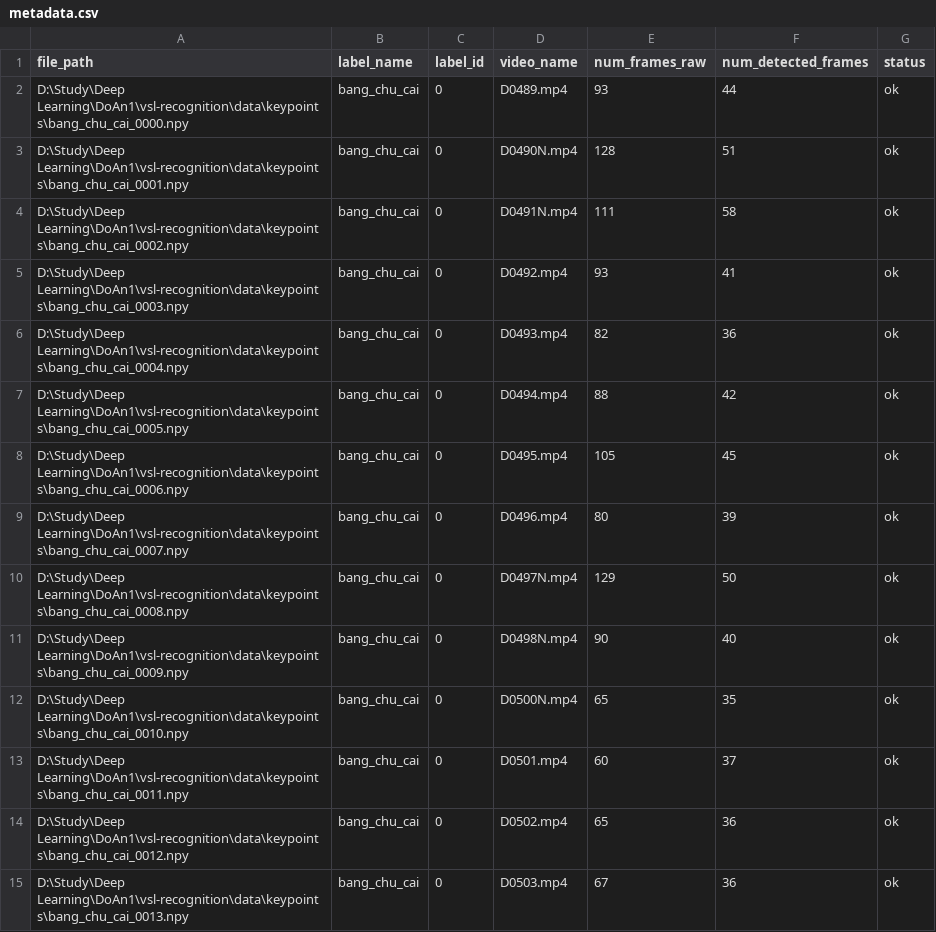
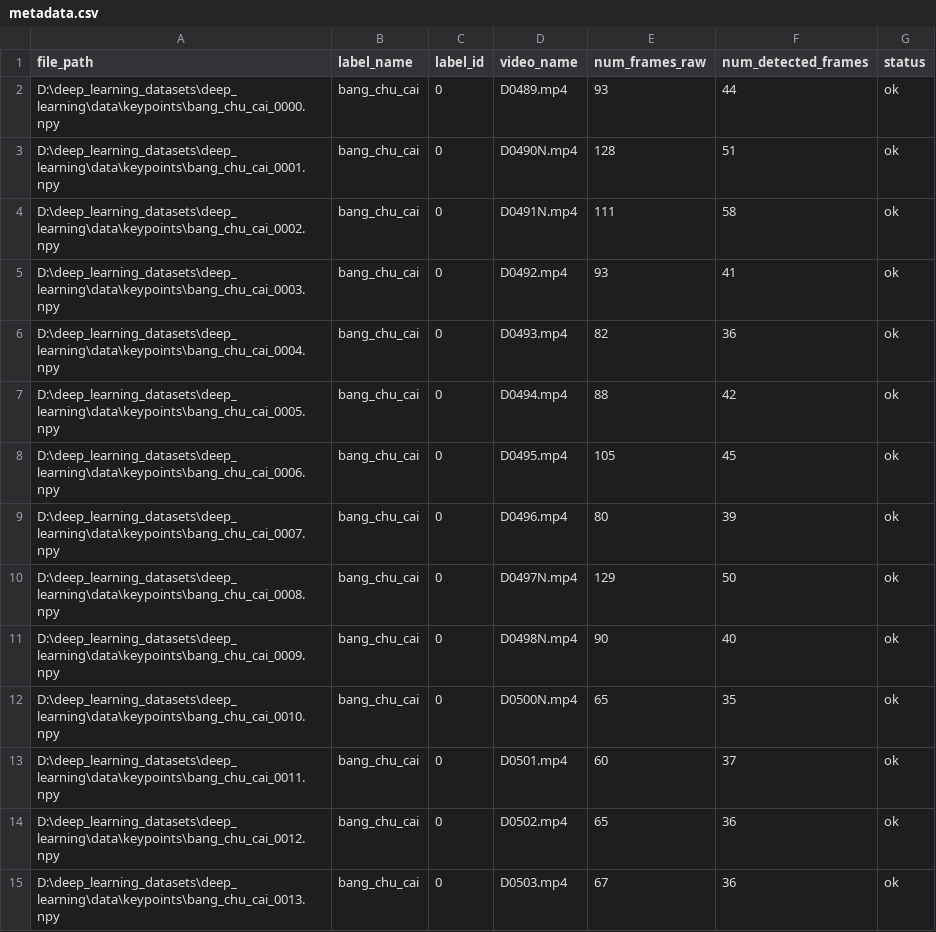
Before and after one commit to danhhuit/vsl-recognition, a CSV file: data/keypoints/metadata.csv, drawn as a sheet; only a part is shown; the diff covers the shown part only.

```diff
--- a/data/keypoints/metadata.csv
+++ b/data/keypoints/metadata.csv
@@ -1,15 +1,15 @@
 file_path,label_name,label_id,video_name,num_frames_raw,num_detected_frames,status
-D:\Study\Deep Learning\DoAn1\vsl-recognition\data\keypoints\bang_chu_cai_0000.npy,bang_chu_cai,0,D0489.mp4,93,44,ok
-D:\Study\Deep Learning\DoAn1\vsl-recognition\data\keypoints\bang_chu_cai_0001.npy,bang_chu_cai,0,D0490N.mp4,128,51,ok
-D:\Study\Deep Learning\DoAn1\vsl-recognition\data\keypoints\bang_chu_cai_0002.npy,bang_chu_cai,0,D0491N.mp4,111,58,ok
-D:\Study\Deep Learning\DoAn1\vsl-recognition\data\keypoints\bang_chu_cai_0003.npy,bang_chu_cai,0,D0492.mp4,93,41,ok
-D:\Study\Deep Learning\DoAn1\vsl-recognition\data\keypoints\bang_chu_cai_0004.npy,bang_chu_cai,0,D0493.mp4,82,36,ok
-D:\Study\Deep Learning\DoAn1\vsl-recognition\data\keypoints\bang_chu_cai_0005.npy,bang_chu_cai,0,D0494.mp4,88,42,ok
-D:\Study\Deep Learning\DoAn1\vsl-recognition\data\keypoints\bang_chu_cai_0006.npy,bang_chu_cai,0,D0495.mp4,105,45,ok
-D:\Study\Deep Learning\DoAn1\vsl-recognition\data\keypoints\bang_chu_cai_0007.npy,bang_chu_cai,0,D0496.mp4,80,39,ok
-D:\Study\Deep Learning\DoAn1\vsl-recognition\data\keypoints\bang_chu_cai_0008.npy,bang_chu_cai,0,D0497N.mp4,129,50,ok
-D:\Study\Deep Learning\DoAn1\vsl-recognition\data\keypoints\bang_chu_cai_0009.npy,bang_chu_cai,0,D0498N.mp4,90,40,ok
-D:\Study\Deep Learning\DoAn1\vsl-recognition\data\keypoints\bang_chu_cai_0010.npy,bang_chu_cai,0,D0500N.mp4,65,35,ok
-D:\Study\Deep Learning\DoAn1\vsl-recognition\data\keypoints\bang_chu_cai_0011.npy,bang_chu_cai,0,D0501.mp4,60,37,ok
-D:\Study\Deep Learning\DoAn1\vsl-recognition\data\keypoints\bang_chu_cai_0012.npy,bang_chu_cai,0,D0502.mp4,65,36,ok
-D:\Study\Deep Learning\DoAn1\vsl-recognition\data\keypoints\bang_chu_cai_0013.npy,bang_chu_cai,0,D0503.mp4,67,36,ok
+D:\deep_learning_datasets\deep_learning\data\keypoints\bang_chu_cai_0000.npy,bang_chu_cai,0,D0489.mp4,93,44,ok
+D:\deep_learning_datasets\deep_learning\data\keypoints\bang_chu_cai_0001.npy,bang_chu_cai,0,D0490N.mp4,128,51,ok
+D:\deep_learning_datasets\deep_learning\data\keypoints\bang_chu_cai_0002.npy,bang_chu_cai,0,D0491N.mp4,111,58,ok
+D:\deep_learning_datasets\deep_learning\data\keypoints\bang_chu_cai_0003.npy,bang_chu_cai,0,D0492.mp4,93,41,ok
+D:\deep_learning_datasets\deep_learning\data\keypoints\bang_chu_cai_0004.npy,bang_chu_cai,0,D0493.mp4,82,36,ok
+D:\deep_learning_datasets\deep_learning\data\keypoints\bang_chu_cai_0005.npy,bang_chu_cai,0,D0494.mp4,88,42,ok
+D:\deep_learning_datasets\deep_learning\data\keypoints\bang_chu_cai_0006.npy,bang_chu_cai,0,D0495.mp4,105,45,ok
+D:\deep_learning_datasets\deep_learning\data\keypoints\bang_chu_cai_0007.npy,bang_chu_cai,0,D0496.mp4,80,39,ok
+D:\deep_learning_datasets\deep_learning\data\keypoints\bang_chu_cai_0008.npy,bang_chu_cai,0,D0497N.mp4,129,50,ok
+D:\deep_learning_datasets\deep_learning\data\keypoints\bang_chu_cai_0009.npy,bang_chu_cai,0,D0498N.mp4,90,40,ok
+D:\deep_learning_datasets\deep_learning\data\keypoints\bang_chu_cai_0010.npy,bang_chu_cai,0,D0500N.mp4,65,35,ok
+D:\deep_learning_datasets\deep_learning\data\keypoints\bang_chu_cai_0011.npy,bang_chu_cai,0,D0501.mp4,60,37,ok
+D:\deep_learning_datasets\deep_learning\data\keypoints\bang_chu_cai_0012.npy,bang_chu_cai,0,D0502.mp4,65,36,ok
+D:\deep_learning_datasets\deep_learning\data\keypoints\bang_chu_cai_0013.npy,bang_chu_cai,0,D0503.mp4,67,36,ok
```
Also changed, not shown: 19 edited cells elsewhere in this file, 13 other files.
